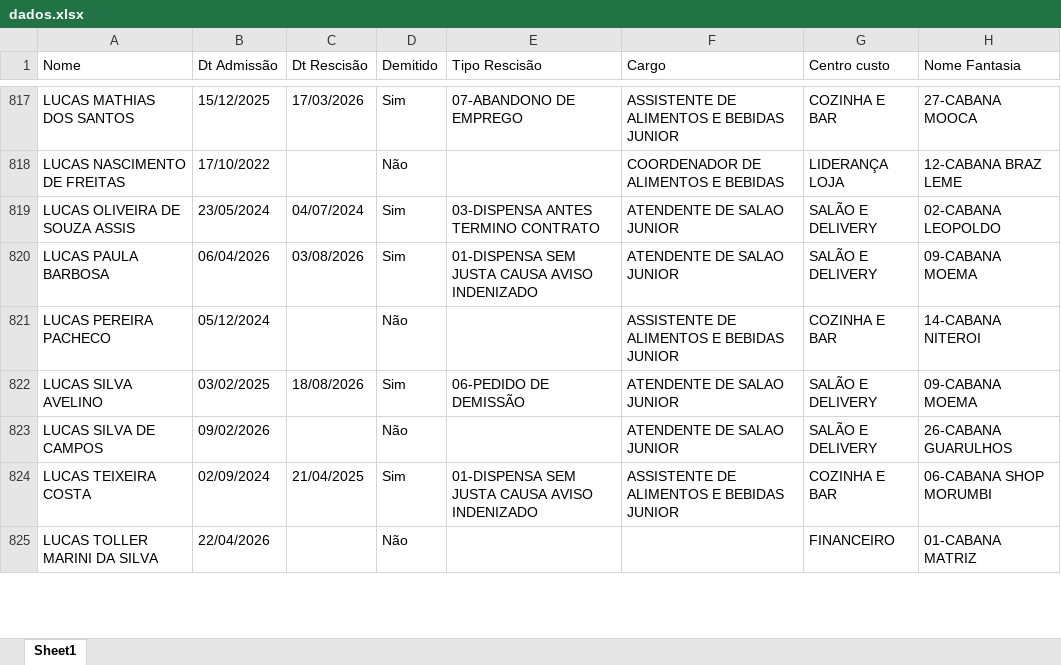
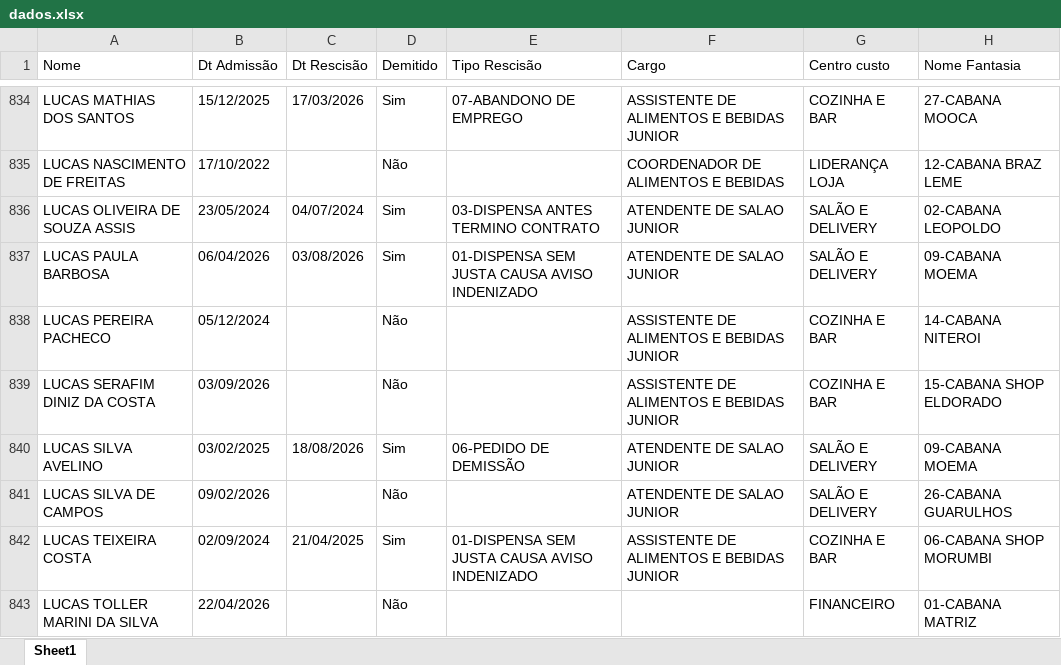
Before and after one commit to Eduardocurti/headcount, an Excel workbook: data/dados.xlsx, sheet Sheet1, drawn as a sheet; only a part is shown, gaps mark what is left out; values as stored, in another font and other column widths than the file's, no cell formats; the diff covers the shown part only; the diff names each change by its address in the sheet, - before the commit and + after, or states it on an @@ line.

```diff
--- a/data/dados.xlsx (sheet Sheet1)
+++ b/data/dados.xlsx (sheet Sheet1)
+row 839: LUCAS SERAFIM DINIZ DA COSTA | 03/09/2026 |  | Não |  | ASSISTENTE DE ALIMENTOS E BEBIDAS JUNIOR | COZINHA E BAR | 15-CABANA SHOP ELDORADO
```
Also changed, not shown: 26 added rows, 2 removed rows and 59 edited cells elsewhere in this sheet, cell formats.
